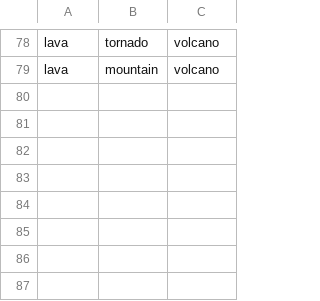
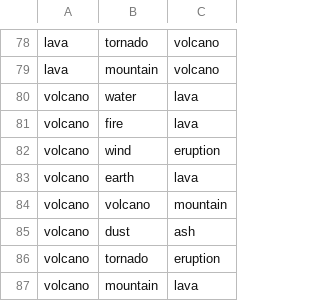
Before and after one commit to andreacambiaghi/Element_Odyssey, a CSV file: Assets/Resources/fusions.csv, drawn as a sheet; only a part is shown, gaps mark what is left out.

Commit message:
add elements (for volcano)

```diff
--- a/Assets/Resources/fusions.csv
+++ b/Assets/Resources/fusions.csv
@@ -79 +79,9 @@ lava;tornado;volcano
 lava;mountain;volcano
+volcano;water;lava
+volcano;fire;lava
+volcano;wind;eruption
+volcano;earth;lava
+volcano;volcano;mountain
+volcano;dust;ash
+volcano;tornado;eruption
+volcano;mountain;lava
```
Also changed, not shown: 11 other files.
